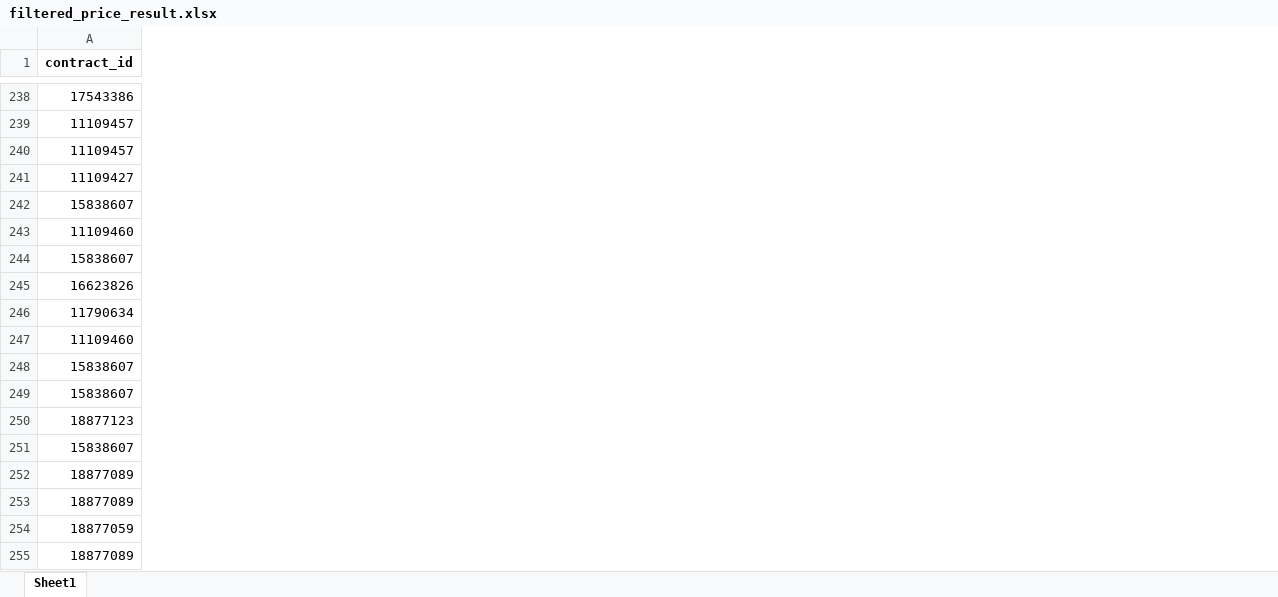
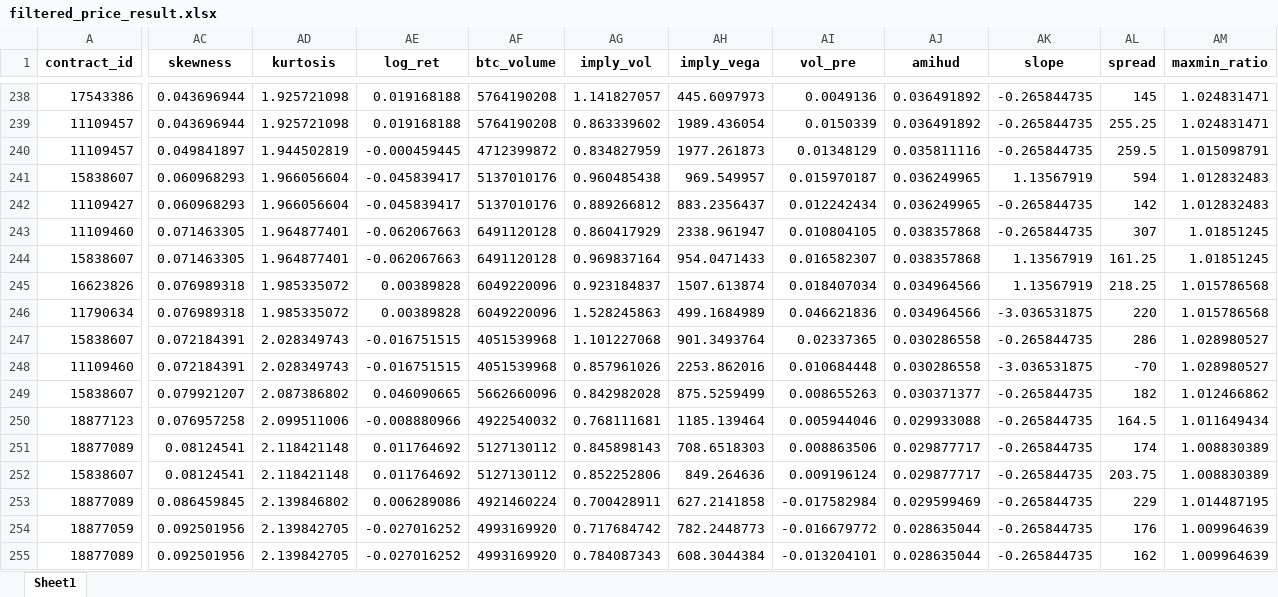
Before and after one commit to daigangfan/bitcoin-option, an Excel workbook: new_data/filtered_price_result.xlsx, sheet Sheet1, drawn as a sheet; only a part is shown, gaps mark what is left out; values as stored, in another font and other column widths than the file's, no borders; the diff covers the shown part only; the diff names each change by its address in the sheet, - before the commit and + after, or states it on an @@ line.

```diff
--- a/new_data/filtered_price_result.xlsx (sheet Sheet1)
+++ b/new_data/filtered_price_result.xlsx (sheet Sheet1)
+column AC (skewness), rows 238-240: 0.043696944 | 0.043696944 | 0.049841897; rows 242-246: 0.060968293 | 0.071463305 | 0.071463305 | 0.076989318 | 0.076989318; rows 248-250: 0.072184391 | 0.079921207 | 0.076957258; rows 252-255: 0.08124541 | 0.086459845 | 0.092501956 | 0.092501956
+column AD (kurtosis), rows 238-240: 1.925721098 | 1.925721098 | 1.944502819; rows 242-246: 1.966056604 | 1.964877401 | 1.964877401 | 1.985335072 | 1.985335072; rows 248-250: 2.028349743 | 2.087386802 | 2.099511006; rows 252-255: 2.118421148 | 2.139846802 | 2.139842705 | 2.139842705
+column AE (log_ret), rows 238-240: 0.019168188 | 0.019168188 | -0.000459445; rows 242-246: -0.045839417 | -0.062067663 | -0.062067663 | 0.00389828 | 0.00389828; rows 248-250: -0.016751515 | 0.046090665 | -0.008880966; rows 252-255: 0.011764692 | 0.006289086 | -0.027016252 | -0.027016252
+column AF (btc_volume), rows 238-240: 5764190208 | 5764190208 | 4712399872; rows 242-246: 5137010176 | 6491120128 | 6491120128 | 6049220096 | 6049220096; rows 248-250: 4051539968 | 5662660096 | 4922540032; rows 252-255: 5127130112 | 4921460224 | 4993169920 | 4993169920
+column AG (imply_vol), rows 238-240: 1.141827057 | 0.863339602 | 0.834827959; rows 242-246: 0.889266812 | 0.860417929 | 0.969837164 | 0.923184837 | 1.528245863; rows 248-250: 0.857961026 | 0.842982028 | 0.768111681; rows 252-255: 0.852252806 | 0.700428911 | 0.717684742 | 0.784087343
+column AH (imply_vega), rows 238-240: 445.6097973 | 1989.436054 | 1977.261873; rows 242-246: 883.2356437 | 2338.961947 | 954.0471433 | 1507.613874 | 499.1684989; rows 248-250: 2253.862016 | 875.5259499 | 1185.139464; rows 252-255: 849.264636 | 627.2141858 | 782.2448773 | 608.3044384
+column AI (vol_pre), rows 238-240: 0.0049136 | 0.0150339 | 0.01348129; rows 242-246: 0.012242434 | 0.010804105 | 0.016582307 | 0.018407034 | 0.046621836; rows 248-250: 0.010684448 | 0.008655263 | 0.005944046; rows 252-255: 0.009196124 | -0.017582984 | -0.016679772 | -0.013204101
+column AJ (amihud), rows 238-240: 0.036491892 | 0.036491892 | 0.035811116; rows 242-246: 0.036249965 | 0.038357868 | 0.038357868 | 0.034964566 | 0.034964566; rows 248-250: 0.030286558 | 0.030371377 | 0.029933088; rows 252-255: 0.029877717 | 0.029599469 | 0.028635044 | 0.028635044
+column AK (slope), rows 238-240: all -0.265844735; rows 242-246: -0.265844735 | -0.265844735 | 1.13567919 | 1.13567919 | -3.036531875; rows 248-250: -3.036531875 | -0.265844735 | -0.265844735; rows 252-255: all -0.265844735
+column AL (spread), rows 238-240: 145 | 255.25 | 259.5; rows 242-246: 142 | 307 | 161.25 | 218.25 | 220; rows 248-250: -70 | 182 | 164.5; rows 252-255: 203.75 | 229 | 176 | 162
+column AM (maxmin_ratio), rows 238-240: 1.024831471 | 1.024831471 | 1.015098791; rows 242-246: 1.012832483 | 1.01851245 | 1.01851245 | 1.015786568 | 1.015786568; rows 248-250: 1.028980527 | 1.012466862 | 1.011649434; rows 252-255: 1.008830389 | 1.014487195 | 1.009964639 | 1.009964639
@@ row 242 moved to row 241: 15838607 @@
@@ row 248 moved to row 247: 15838607 @@
@@ row 252 moved to row 251: 18877089 @@
```
Also changed, not shown: 169 moved rows elsewhere in this sheet, new_data/data_for_regression.xlsx, new_data/filtered_out.xlsx, 22 other files.
